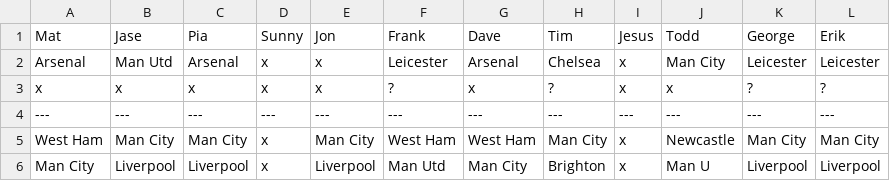
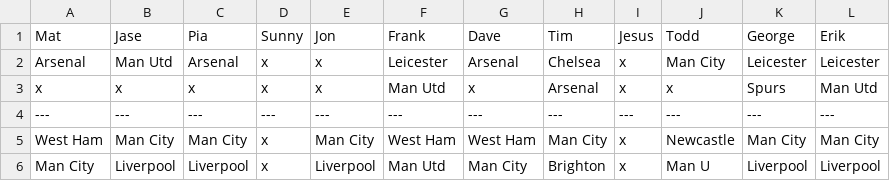
Before and after one commit to matbroughty/fffc, a CSV file: data/killer.csv, drawn as a sheet; only a part is shown.

```diff
--- a/data/killer.csv
+++ b/data/killer.csv
@@ -2,3 +2,3 @@ Mat,Jase,Pia,Sunny,Jon,Frank,Dave,Tim,Jesus,Todd,George,Erik
 Arsenal,Man Utd,Arsenal,x,x,Leicester,Arsenal,Chelsea,x,Man City,Leicester,Leicester
-x,x,x,x,x,?,x,?,x,x,?,?
+x,x,x,x,x,Man Utd,x,Arsenal,x,x,Spurs,Man Utd
 ---,---,---,---,---,---,---,---,---,---,---,---
```
Also changed, not shown: 1 other file.
